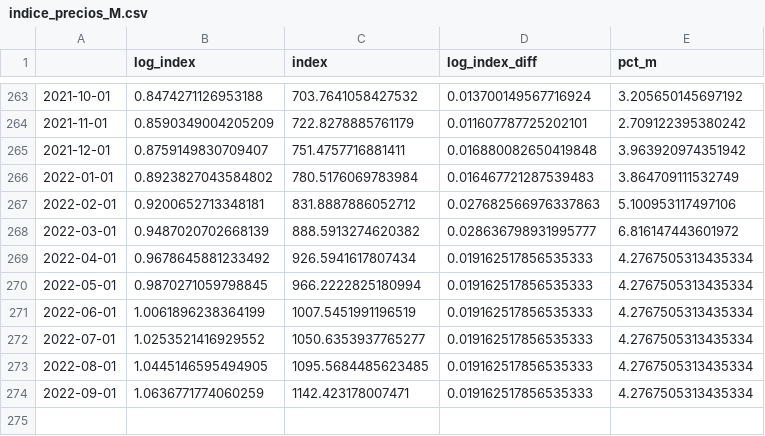
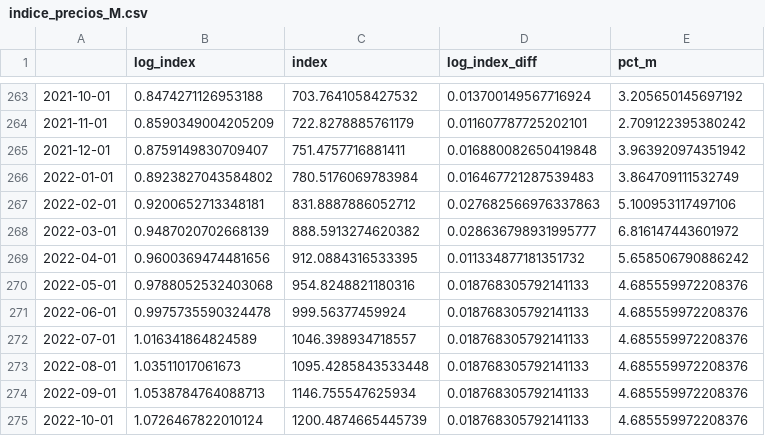
Before and after one commit to matuteiglesias/IPC-Argentina, a CSV file: data/info/indice_precios_M.csv, drawn as a sheet; only a part is shown, gaps mark what is left out.

```diff
--- a/data/info/indice_precios_M.csv
+++ b/data/info/indice_precios_M.csv
@@ -268,7 +268,8 @@
 2022-03-01,0.9487020702668139,888.5913274620382,0.028636798931995777,6.816147443601972
-2022-04-01,0.9678645881233492,926.5941617807434,0.019162517856535333,4.2767505313435334
-2022-05-01,0.9870271059798845,966.2222825180994,0.019162517856535333,4.2767505313435334
-2022-06-01,1.0061896238364199,1007.5451991196519,0.019162517856535333,4.2767505313435334
-2022-07-01,1.0253521416929552,1050.6353937765277,0.019162517856535333,4.2767505313435334
-2022-08-01,1.0445146595494905,1095.5684485623485,0.019162517856535333,4.2767505313435334
-2022-09-01,1.0636771774060259,1142.423178007471,0.019162517856535333,4.2767505313435334
+2022-04-01,0.9600369474481656,912.0884316533395,0.011334877181351732,5.658506790886242
+2022-05-01,0.9788052532403068,954.8248821180316,0.018768305792141133,4.685559972208376
+2022-06-01,0.9975735590324478,999.56377459924,0.018768305792141133,4.685559972208376
+2022-07-01,1.016341864824589,1046.398934718557,0.018768305792141133,4.685559972208376
+2022-08-01,1.03511017061673,1095.4285843533448,0.018768305792141133,4.685559972208376
+2022-09-01,1.0538784764088713,1146.755547625934,0.018768305792141133,4.685559972208376
+2022-10-01,1.0726467822010124,1200.4874665445739,0.018768305792141133,4.685559972208376
```
Also changed, not shown: data/info/indice_precios_Q.csv, data/info/indice_precios_d.csv, 2 other files.
